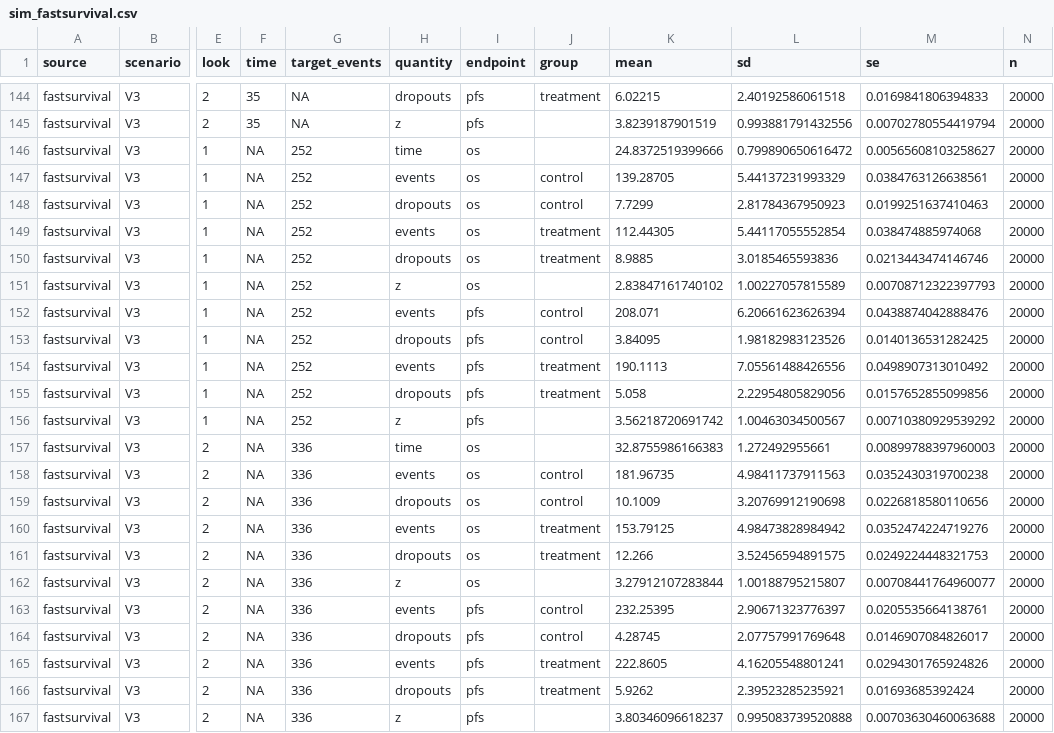
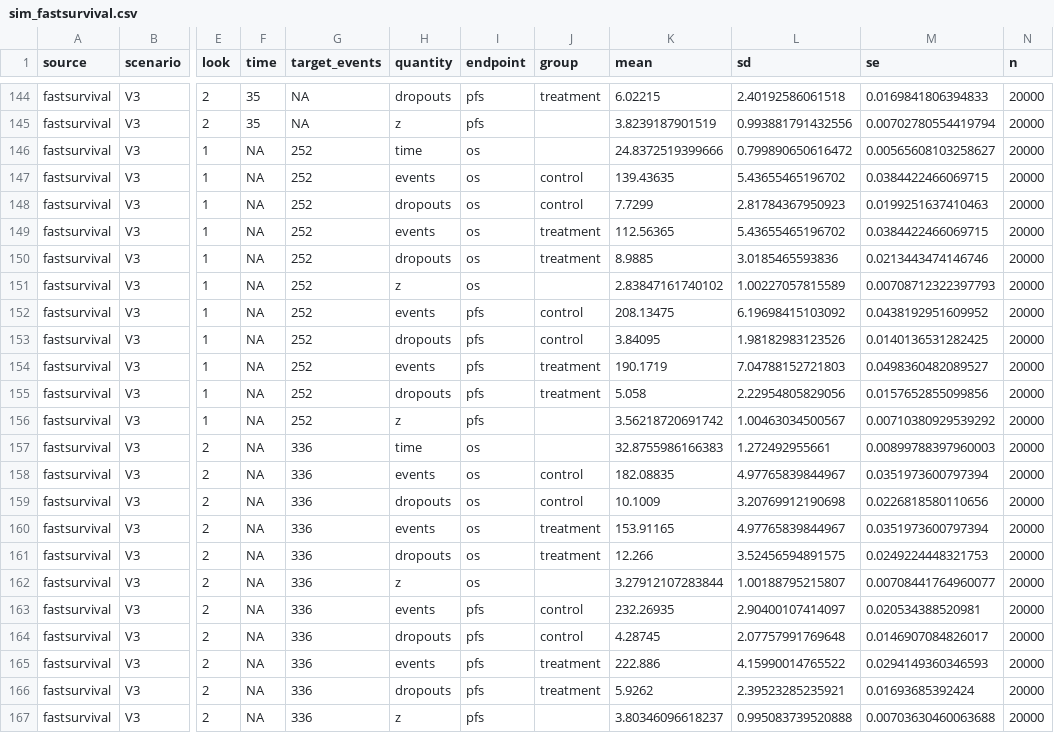
Before and after one commit to gosukehommaEX/DesignComplexSurvival, a CSV file: inst/validation/results/sim_fastsurvival.csv, drawn as a sheet; only a part is shown, gaps mark what is left out; the diff covers the shown part only; the diff names each change by its address in the sheet, - before the commit and + after, or states it on an @@ line.

```diff
--- a/inst/validation/results/sim_fastsurvival.csv
+++ b/inst/validation/results/sim_fastsurvival.csv
-K147 (mean): 139.28705
+K147 (mean): 139.43635
-L147 (sd): 5.44137231993329
+L147 (sd): 5.43655465196702
-M147 (se): 0.0384763126638561
+M147 (se): 0.0384422466069715
-K149 (mean): 112.44305
+K149 (mean): 112.56365
-L149 (sd): 5.44117055552854
+L149 (sd): 5.43655465196702
-M149 (se): 0.038474885974068
+M149 (se): 0.0384422466069715
-K152 (mean): 208.071
+K152 (mean): 208.13475
-L152 (sd): 6.20661623626394
+L152 (sd): 6.19698415103092
-M152 (se): 0.0438874042888476
+M152 (se): 0.0438192951609952
-K154 (mean): 190.1113
+K154 (mean): 190.1719
-L154 (sd): 7.05561488426556
+L154 (sd): 7.04788152721803
-M154 (se): 0.0498907313010492
+M154 (se): 0.0498360482089527
-K158 (mean): 181.96735
+K158 (mean): 182.08835
-L158 (sd): 4.98411737911563
+L158 (sd): 4.97765839844967
-M158 (se): 0.0352430319700238
+M158 (se): 0.0351973600797394
-K160 (mean): 153.79125
+K160 (mean): 153.91165
-L160 (sd): 4.98473828984942
+L160 (sd): 4.97765839844967
-M160 (se): 0.0352474224719276
+M160 (se): 0.0351973600797394
-K163 (mean): 232.25395
+K163 (mean): 232.26935
-L163 (sd): 2.90671323776397
+L163 (sd): 2.90400107414097
-M163 (se): 0.0205535664138761
+M163 (se): 0.020534388520981
-K165 (mean): 222.8605
+K165 (mean): 222.886
-L165 (sd): 4.16205548801241
+L165 (sd): 4.15990014765522
-M165 (se): 0.0294301765924826
+M165 (se): 0.0294149360346593
```
Also changed, not shown: 120 edited cells elsewhere in this file, inst/validation/results/compare_simulation.csv, inst/validation/results/summary.csv, 7 other files.
